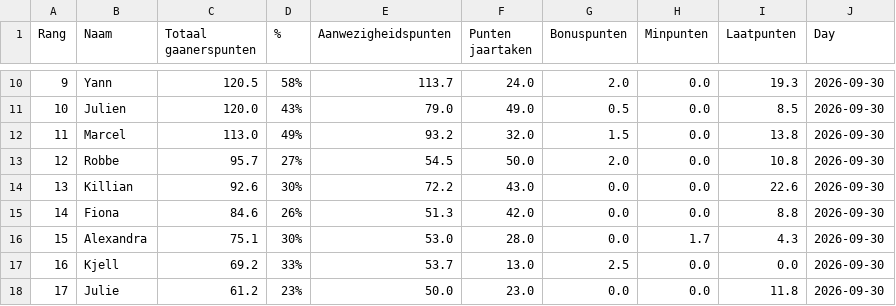
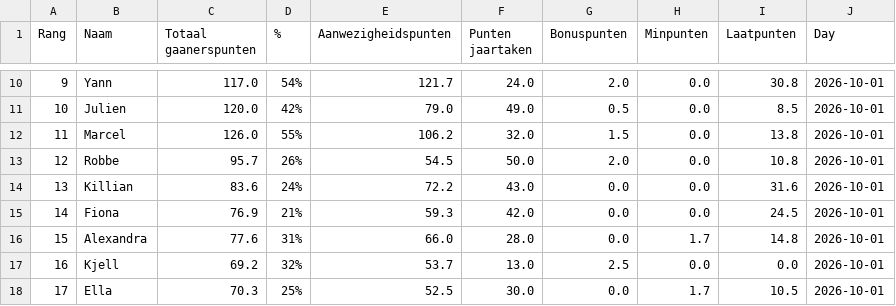
Before and after one commit to Buddidon/Gaanerslijst_tracker, a CSV file: data.csv, drawn as a sheet; only a part is shown, gaps mark what is left out; the diff covers the shown part only.

```diff
--- a/data.csv
+++ b/data.csv
@@ -10,9 +10,9 @@ Rang,Naam,Totaal gaanerspunten,% ,Aanwezigheidspunten,Punten jaartaken ,Bonuspun
-9,Yann,120.5,58%,113.7,24.0,2.0,0.0,19.3,2026-09-30
-10,Julien,120.0,43%,79.0,49.0,0.5,0.0,8.5,2026-09-30
-11,Marcel,113.0,49%,93.2,32.0,1.5,0.0,13.8,2026-09-30
-12,Robbe,95.7,27%,54.5,50.0,2.0,0.0,10.8,2026-09-30
-13,Killian,92.6,30%,72.2,43.0,0.0,0.0,22.6,2026-09-30
-14,Fiona,84.6,26%,51.3,42.0,0.0,0.0,8.8,2026-09-30
-15,Alexandra,75.1,30%,53.0,28.0,0.0,1.7,4.3,2026-09-30
-16,Kjell,69.2,33%,53.7,13.0,2.5,0.0,0.0,2026-09-30
-17,Julie,61.2,23%,50.0,23.0,0.0,0.0,11.8,2026-09-30
+9,Yann,117.0,54%,121.7,24.0,2.0,0.0,30.8,2026-10-01
+10,Julien,120.0,42%,79.0,49.0,0.5,0.0,8.5,2026-10-01
+11,Marcel,126.0,55%,106.2,32.0,1.5,0.0,13.8,2026-10-01
+12,Robbe,95.7,26%,54.5,50.0,2.0,0.0,10.8,2026-10-01
+13,Killian,83.6,24%,72.2,43.0,0.0,0.0,31.6,2026-10-01
+14,Fiona,76.9,21%,59.3,42.0,0.0,0.0,24.5,2026-10-01
+15,Alexandra,77.6,31%,66.0,28.0,0.0,1.7,14.8,2026-10-01
+16,Kjell,69.2,32%,53.7,13.0,2.5,0.0,0.0,2026-10-01
+17,Ella,70.3,25%,52.5,30.0,0.0,1.7,10.5,2026-10-01
```
Also changed, not shown: 68 edited cells elsewhere in this file, history_file.csv, 1 other file.
